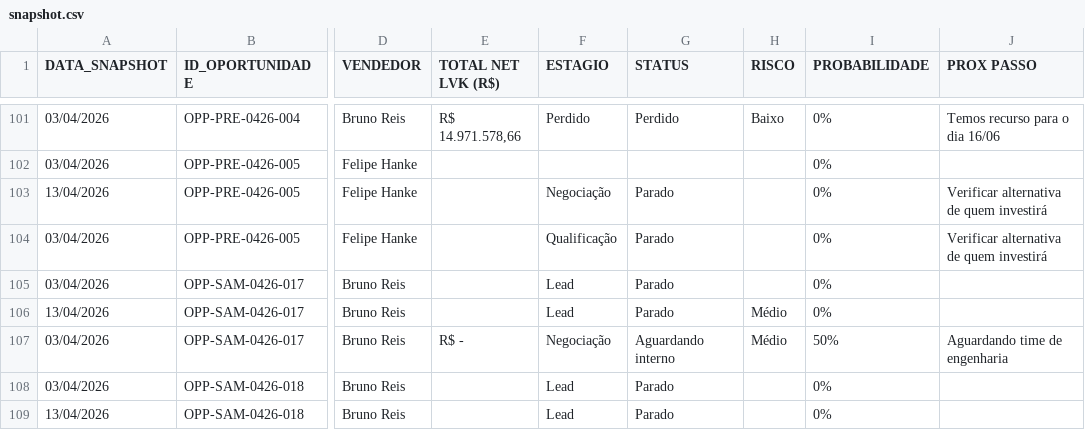
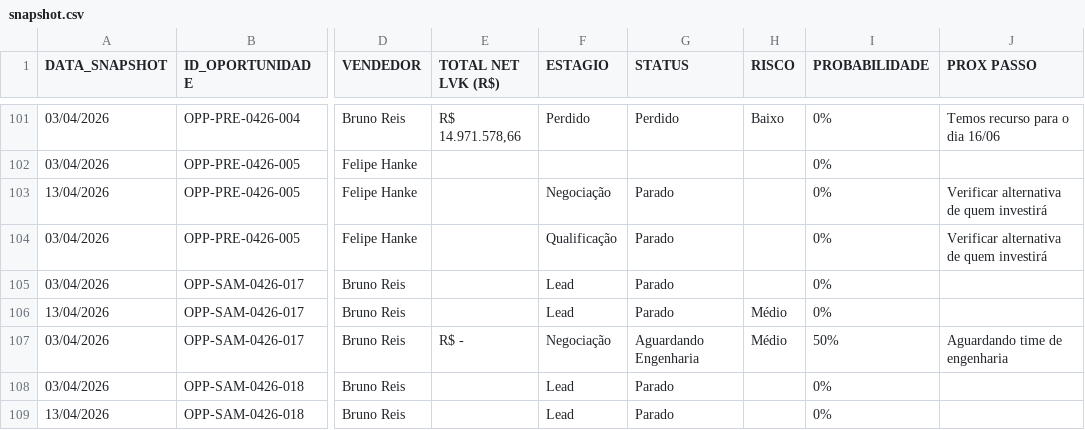
Before and after one commit to smlivoltek/Projects-E-Mobility, a CSV file: snapshot.csv, drawn as a sheet; only a part is shown, gaps mark what is left out; the diff covers the shown part only; the diff names each change by its address in the sheet, - before the commit and + after, or states it on an @@ line.

Commit message:
🔄 Dados atualizados automaticamente - 2026-06-12 12:46

```diff
--- a/snapshot.csv
+++ b/snapshot.csv
-G107 (STATUS): Aguardando interno
+G107 (STATUS): Aguardando Engenharia
```
Also changed, not shown: 17 edited cells elsewhere in this file.
